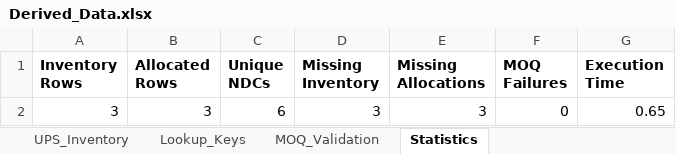
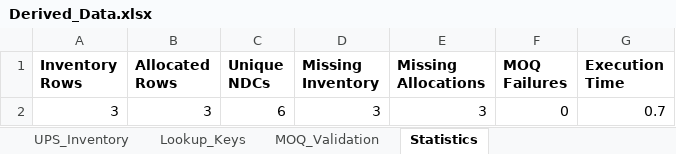
Before and after one commit to jayanthsaik/part1, an Excel workbook: OrderbookAutomation/output/Derived_Data.xlsx, sheet Statistics, drawn as a sheet; values as stored, in another font and other column widths than the file's, no borders; the diff names each change by its address in the sheet, - before the commit and + after, or states it on an @@ line.

Commit message:
ups inventory fix

```diff
--- a/OrderbookAutomation/output/Derived_Data.xlsx (sheet Statistics)
+++ b/OrderbookAutomation/output/Derived_Data.xlsx (sheet Statistics)
-G2 (Execution Time): 0.65
+G2 (Execution Time): 0.7
```
Also changed, not shown: OrderbookAutomation/output/Business_Master_Data.xlsx, OrderbookAutomation/output/POB.xlsx, 7 other files.
